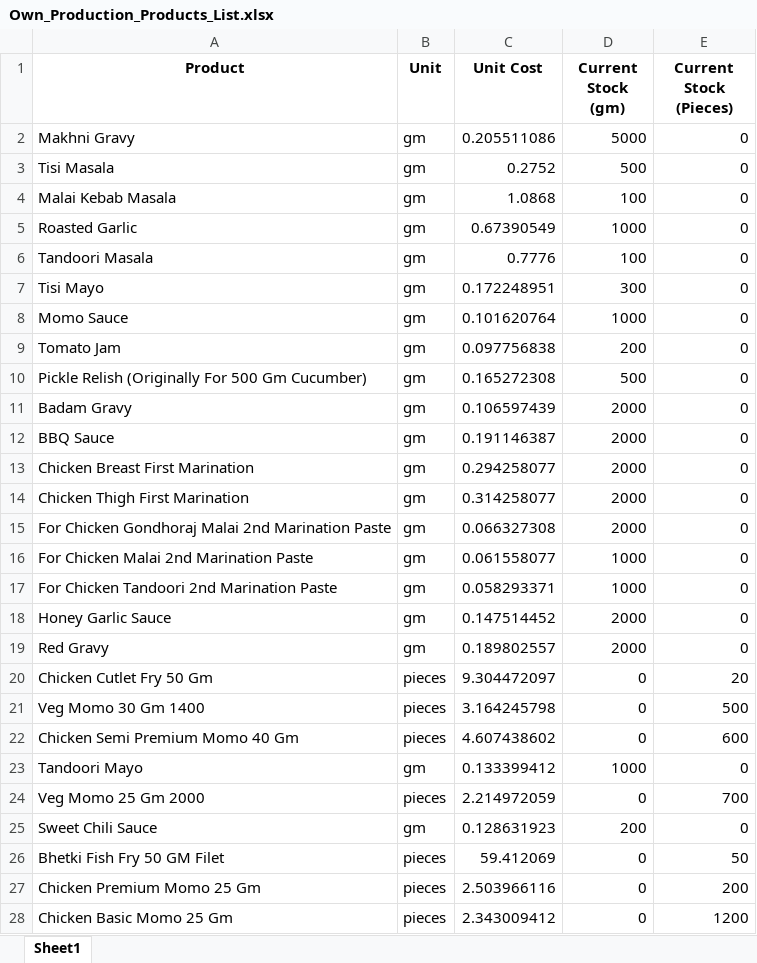
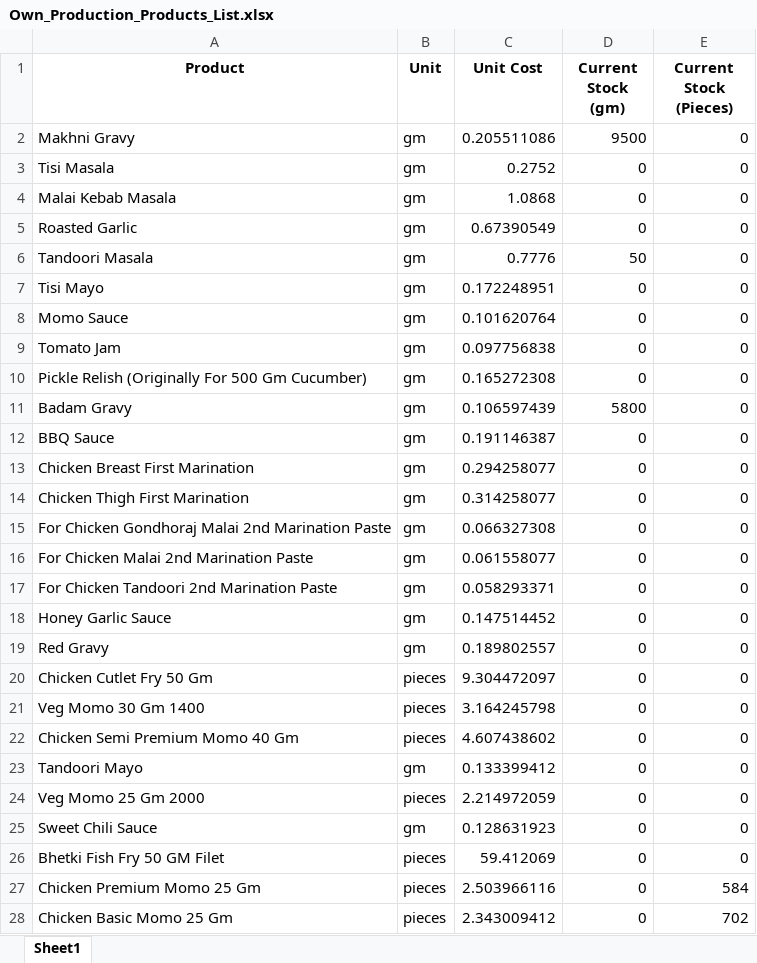
Before and after one commit to debarshiMondal/production_recipe_management_tool, an Excel workbook: production_recipe_management_tool_v1.1/data/Own_Production_Products_List.xlsx, sheet Sheet1, drawn as a sheet; only a part is shown; values as stored, in another font and other column widths than the file's, no borders; the diff covers the shown part only; the diff names each change by its address in the sheet, - before the commit and + after, or states it on an @@ line.

```diff
--- a/production_recipe_management_tool_v1.1/data/Own_Production_Products_List.xlsx (sheet Sheet1)
+++ b/production_recipe_management_tool_v1.1/data/Own_Production_Products_List.xlsx (sheet Sheet1)
-D2 (Current Stock (gm)): 5000
+D2 (Current Stock (gm)): 9500
-D3 (Current Stock (gm)): 500
+D3 (Current Stock (gm)): 0
-D4 (Current Stock (gm)): 100
+D4 (Current Stock (gm)): 0
-D5 (Current Stock (gm)): 1000
+D5 (Current Stock (gm)): 0
-D6 (Current Stock (gm)): 100
+D6 (Current Stock (gm)): 50
-D7 (Current Stock (gm)): 300
+D7 (Current Stock (gm)): 0
-D8 (Current Stock (gm)): 1000
+D8 (Current Stock (gm)): 0
-D9 (Current Stock (gm)): 200
+D9 (Current Stock (gm)): 0
-D10 (Current Stock (gm)): 500
+D10 (Current Stock (gm)): 0
-D11 (Current Stock (gm)): 2000
+D11 (Current Stock (gm)): 5800
-D12:D15 (Current Stock (gm)): 2000
+D12:D15 (Current Stock (gm)): 0
-D16:D17 (Current Stock (gm)): 1000
+D16:D17 (Current Stock (gm)): 0
-D18:D19 (Current Stock (gm)): 2000
+D18:D19 (Current Stock (gm)): 0
-E20 (Current Stock (Pieces)): 20
+E20 (Current Stock (Pieces)): 0
-E21 (Current Stock (Pieces)): 500
+E21 (Current Stock (Pieces)): 0
-E22 (Current Stock (Pieces)): 600
+E22 (Current Stock (Pieces)): 0
-D23 (Current Stock (gm)): 1000
+D23 (Current Stock (gm)): 0
-E24 (Current Stock (Pieces)): 700
+E24 (Current Stock (Pieces)): 0
-D25 (Current Stock (gm)): 200
+D25 (Current Stock (gm)): 0
-E26 (Current Stock (Pieces)): 50
+E26 (Current Stock (Pieces)): 0
-E27 (Current Stock (Pieces)): 200
+E27 (Current Stock (Pieces)): 584
-E28 (Current Stock (Pieces)): 1200
+E28 (Current Stock (Pieces)): 702
```
Also changed, not shown: 10 edited cells elsewhere in this sheet, production_recipe_management_tool_v1.1/data/Packaging_Material_List.xlsx, production_recipe_management_tool_v1.1/data/Raw_Material_List.xlsx, 29 other files.
